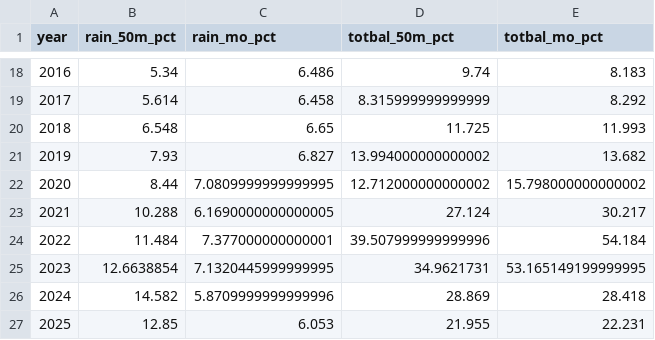
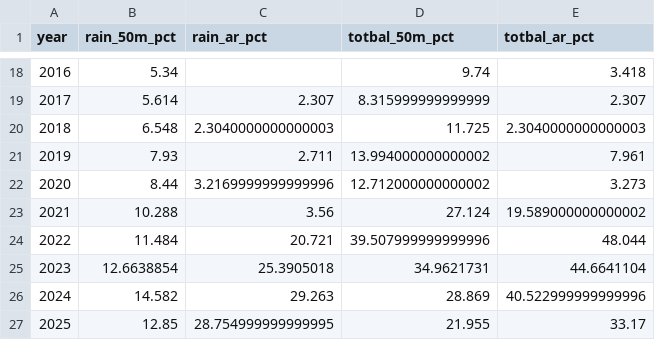
Before and after one commit to OpenSourceEcon/AR-IndivBusTax25, a CSV file: data/fig4_source.csv, drawn as a sheet; only a part is shown, gaps mark what is left out; the diff covers the shown part only.

```diff
--- a/data/fig4_source.csv
+++ b/data/fig4_source.csv
@@ -1 +1 @@
-year,rain_50m_pct,rain_mo_pct,totbal_50m_pct,totbal_mo_pct
+year,rain_50m_pct,rain_ar_pct,totbal_50m_pct,totbal_ar_pct
@@ -18,10 +18,10 @@ year,rain_50m_pct,rain_mo_pct,totbal_50m_pct,totbal_mo_pct
-2016,5.34,6.486,9.74,8.183
-2017,5.614,6.458,8.315999999999999,8.292
-2018,6.548,6.65,11.725,11.993
-2019,7.93,6.827,13.994000000000002,13.682
-2020,8.44,7.0809999999999995,12.712000000000002,15.798000000000002
-2021,10.288,6.1690000000000005,27.124,30.217
-2022,11.484,7.377000000000001,39.507999999999996,54.184
-2023,12.6638854,7.1320445999999995,34.9621731,53.165149199999995
-2024,14.582,5.8709999999999996,28.869,28.418
-2025,12.85,6.053,21.955,22.231
+2016,5.34,,9.74,3.418
+2017,5.614,2.307,8.315999999999999,2.307
+2018,6.548,2.3040000000000003,11.725,2.3040000000000003
+2019,7.93,2.711,13.994000000000002,7.961
+2020,8.44,3.2169999999999996,12.712000000000002,3.273
+2021,10.288,3.56,27.124,19.589000000000002
+2022,11.484,20.721,39.507999999999996,48.044
+2023,12.6638854,25.3905018,34.9621731,44.6641104
+2024,14.582,29.263,28.869,40.522999999999996
+2025,12.85,28.754999999999995,21.955,33.17
```
Also changed, not shown: 32 edited cells elsewhere in this file, data/fig5_source.csv, 10 other files.
